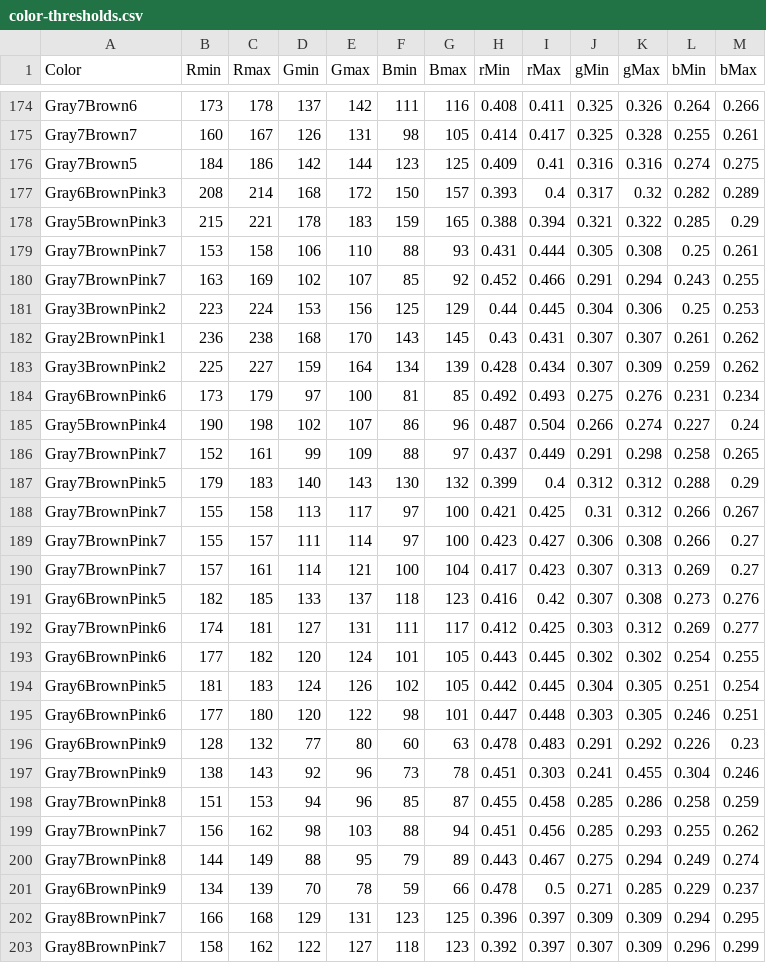
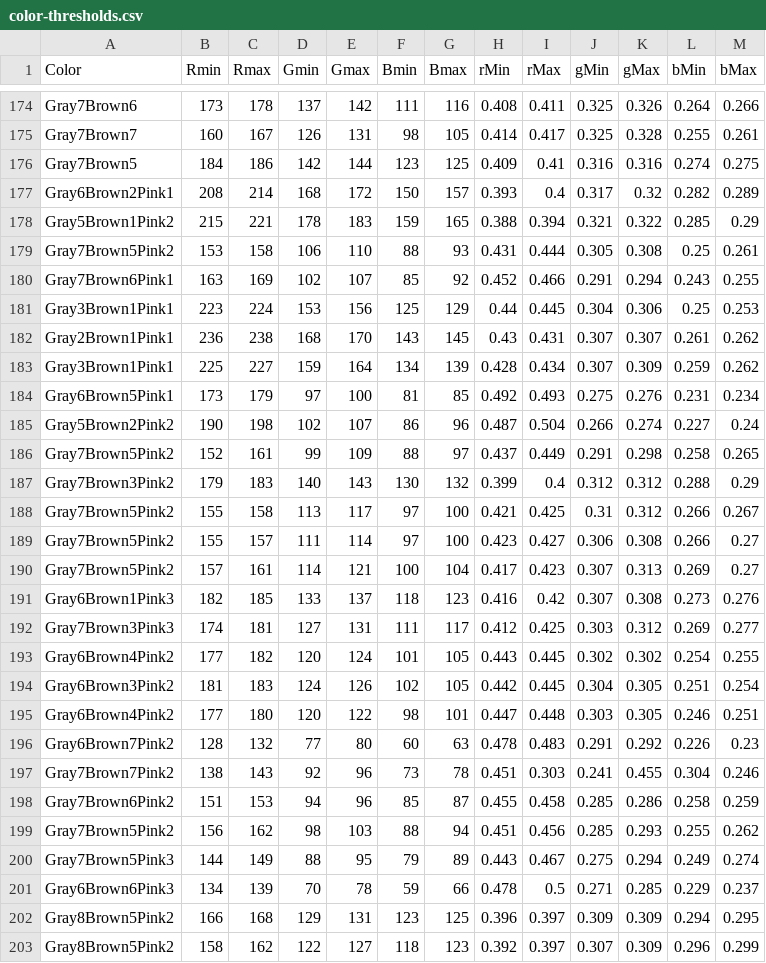
Before and after one commit to theunknowner/Thresholds, a CSV file: Thresholds/color-thresholds.csv, drawn as a sheet; only a part is shown, gaps mark what is left out; the diff covers the shown part only.

Commit message:
fixed color names

```diff
--- a/Thresholds/color-thresholds.csv
+++ b/Thresholds/color-thresholds.csv
@@ -176,28 +176,28 @@ Gray7Brown7,160,167,126,131,98,105,0.414,0.417,0.325,0.328,0.255,0.261
 Gray7Brown5,184,186,142,144,123,125,0.409,0.41,0.316,0.316,0.274,0.275
-Gray6BrownPink3,208,214,168,172,150,157,0.393,0.4,0.317,0.32,0.282,0.289
-Gray5BrownPink3,215,221,178,183,159,165,0.388,0.394,0.321,0.322,0.285,0.29
-Gray7BrownPink7,153,158,106,110,88,93,0.431,0.444,0.305,0.308,0.25,0.261
-Gray7BrownPink7,163,169,102,107,85,92,0.452,0.466,0.291,0.294,0.243,0.255
-Gray3BrownPink2,223,224,153,156,125,129,0.44,0.445,0.304,0.306,0.25,0.253
-Gray2BrownPink1,236,238,168,170,143,145,0.43,0.431,0.307,0.307,0.261,0.262
-Gray3BrownPink2,225,227,159,164,134,139,0.428,0.434,0.307,0.309,0.259,0.262
-Gray6BrownPink6,173,179,97,100,81,85,0.492,0.493,0.275,0.276,0.231,0.234
-Gray5BrownPink4,190,198,102,107,86,96,0.487,0.504,0.266,0.274,0.227,0.24
-Gray7BrownPink7,152,161,99,109,88,97,0.437,0.449,0.291,0.298,0.258,0.265
-Gray7BrownPink5,179,183,140,143,130,132,0.399,0.4,0.312,0.312,0.288,0.29
-Gray7BrownPink7,155,158,113,117,97,100,0.421,0.425,0.31,0.312,0.266,0.267
-Gray7BrownPink7,155,157,111,114,97,100,0.423,0.427,0.306,0.308,0.266,0.27
-Gray7BrownPink7,157,161,114,121,100,104,0.417,0.423,0.307,0.313,0.269,0.27
-Gray6BrownPink5,182,185,133,137,118,123,0.416,0.42,0.307,0.308,0.273,0.276
-Gray7BrownPink6,174,181,127,131,111,117,0.412,0.425,0.303,0.312,0.269,0.277
-Gray6BrownPink6,177,182,120,124,101,105,0.443,0.445,0.302,0.302,0.254,0.255
-Gray6BrownPink5,181,183,124,126,102,105,0.442,0.445,0.304,0.305,0.251,0.254
-Gray6BrownPink6,177,180,120,122,98,101,0.447,0.448,0.303,0.305,0.246,0.251
-Gray6BrownPink9,128,132,77,80,60,63,0.478,0.483,0.291,0.292,0.226,0.23
-Gray7BrownPink9,138,143,92,96,73,78,0.451,0.303,0.241,0.455,0.304,0.246
-Gray7BrownPink8,151,153,94,96,85,87,0.455,0.458,0.285,0.286,0.258,0.259
-Gray7BrownPink7,156,162,98,103,88,94,0.451,0.456,0.285,0.293,0.255,0.262
-Gray7BrownPink8,144,149,88,95,79,89,0.443,0.467,0.275,0.294,0.249,0.274
-Gray6BrownPink9,134,139,70,78,59,66,0.478,0.5,0.271,0.285,0.229,0.237
-Gray8BrownPink7,166,168,129,131,123,125,0.396,0.397,0.309,0.309,0.294,0.295
-Gray8BrownPink7,158,162,122,127,118,123,0.392,0.397,0.307,0.309,0.296,0.299
+Gray6Brown2Pink1,208,214,168,172,150,157,0.393,0.4,0.317,0.32,0.282,0.289
+Gray5Brown1Pink2,215,221,178,183,159,165,0.388,0.394,0.321,0.322,0.285,0.29
+Gray7Brown5Pink2,153,158,106,110,88,93,0.431,0.444,0.305,0.308,0.25,0.261
+Gray7Brown6Pink1,163,169,102,107,85,92,0.452,0.466,0.291,0.294,0.243,0.255
+Gray3Brown1Pink1,223,224,153,156,125,129,0.44,0.445,0.304,0.306,0.25,0.253
+Gray2Brown1Pink1,236,238,168,170,143,145,0.43,0.431,0.307,0.307,0.261,0.262
+Gray3Brown1Pink1,225,227,159,164,134,139,0.428,0.434,0.307,0.309,0.259,0.262
+Gray6Brown5Pink1,173,179,97,100,81,85,0.492,0.493,0.275,0.276,0.231,0.234
+Gray5Brown2Pink2,190,198,102,107,86,96,0.487,0.504,0.266,0.274,0.227,0.24
+Gray7Brown5Pink2,152,161,99,109,88,97,0.437,0.449,0.291,0.298,0.258,0.265
+Gray7Brown3Pink2,179,183,140,143,130,132,0.399,0.4,0.312,0.312,0.288,0.29
+Gray7Brown5Pink2,155,158,113,117,97,100,0.421,0.425,0.31,0.312,0.266,0.267
+Gray7Brown5Pink2,155,157,111,114,97,100,0.423,0.427,0.306,0.308,0.266,0.27
+Gray7Brown5Pink2,157,161,114,121,100,104,0.417,0.423,0.307,0.313,0.269,0.27
+Gray6Brown1Pink3,182,185,133,137,118,123,0.416,0.42,0.307,0.308,0.273,0.276
+Gray7Brown3Pink3,174,181,127,131,111,117,0.412,0.425,0.303,0.312,0.269,0.277
+Gray6Brown4Pink2,177,182,120,124,101,105,0.443,0.445,0.302,0.302,0.254,0.255
+Gray6Brown3Pink2,181,183,124,126,102,105,0.442,0.445,0.304,0.305,0.251,0.254
+Gray6Brown4Pink2,177,180,120,122,98,101,0.447,0.448,0.303,0.305,0.246,0.251
+Gray6Brown7Pink2,128,132,77,80,60,63,0.478,0.483,0.291,0.292,0.226,0.23
+Gray7Brown7Pink2,138,143,92,96,73,78,0.451,0.303,0.241,0.455,0.304,0.246
+Gray7Brown6Pink2,151,153,94,96,85,87,0.455,0.458,0.285,0.286,0.258,0.259
+Gray7Brown5Pink2,156,162,98,103,88,94,0.451,0.456,0.285,0.293,0.255,0.262
+Gray7Brown5Pink3,144,149,88,95,79,89,0.443,0.467,0.275,0.294,0.249,0.274
+Gray6Brown6Pink3,134,139,70,78,59,66,0.478,0.5,0.271,0.285,0.229,0.237
+Gray8Brown5Pink2,166,168,129,131,123,125,0.396,0.397,0.309,0.309,0.294,0.295
+Gray8Brown5Pink2,158,162,122,127,118,123,0.392,0.397,0.307,0.309,0.296,0.299
```
Also changed, not shown: 21 edited cells elsewhere in this file.
